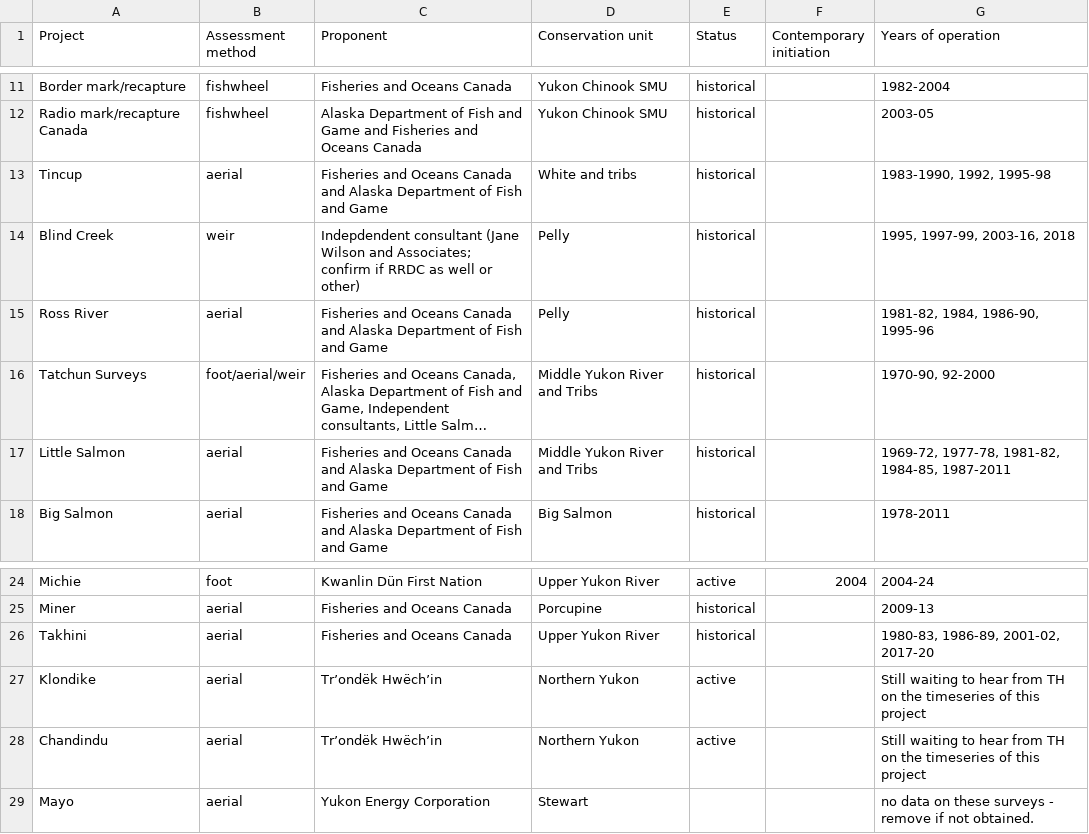
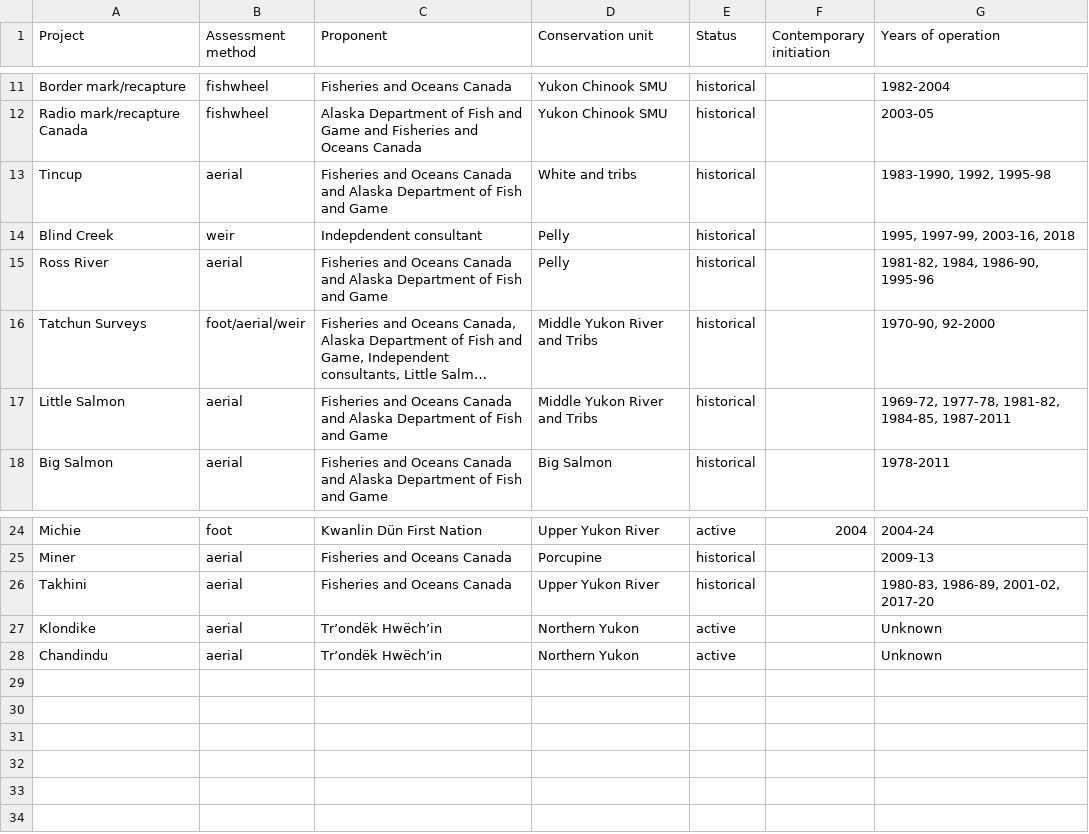
Before and after one commit to Pacific-salmon-assess/yukon-CK-ResDoc, a CSV file: csasdown/data/trib-assessment-propnents.csv, drawn as a sheet; only a part is shown, gaps mark what is left out; long unchanged cells end in ….

Commit message:
prior table updates

```diff
--- a/csasdown/data/trib-assessment-propnents.csv
+++ b/csasdown/data/trib-assessment-propnents.csv
@@ -13,3 +13,3 @@ Radio mark/recapture Canada,fishwheel,Alaska Department of Fish and Game and Fis
 Tincup ,aerial,Fisheries and Oceans Canada and Alaska Department of Fish and Game,White and tribs,historical,,"1983-1990, 1992, 1995-98"
-Blind Creek ,weir,Indepdendent consultant (Jane Wilson and Associates; confirm if RRDC as well or other),Pelly,historical,,"1995, 1997-99, 2003-16, 2018"
+Blind Creek ,weir,Indepdendent consultant ,Pelly,historical,,"1995, 1997-99, 2003-16, 2018"
 Ross River ,aerial,Fisheries and Oceans Canada and Alaska Department of Fish and Game,Pelly,historical,,"1981-82, 1984, 1986-90, 1995-96"
@@ -26,4 +26,3 @@ Miner ,aerial,Fisheries and Oceans Canada,Porcupine,historical,,2009-13
 Takhini ,aerial,Fisheries and Oceans Canada,Upper Yukon River,historical,,"1980-83, 1986-89, 2001-02, 2017-20"
-Klondike ,aerial,Tr’ondëk Hwëch’in,Northern Yukon,active,,Still waiting to hear from TH on the timeseries of this project
-Chandindu ,aerial,Tr’ondëk Hwëch’in,Northern Yukon,active,,Still waiting to hear from TH on the timeseries of this project
-Mayo ,aerial,Yukon Energy Corporation,Stewart,,,no data on these surveys - remove if not obtained.
+Klondike ,aerial,Tr’ondëk Hwëch’in,Northern Yukon,active,,Unknown
+Chandindu ,aerial,Tr’ondëk Hwëch’in,Northern Yukon,active,,Unknown
```
Also changed, not shown: 2 other files.
